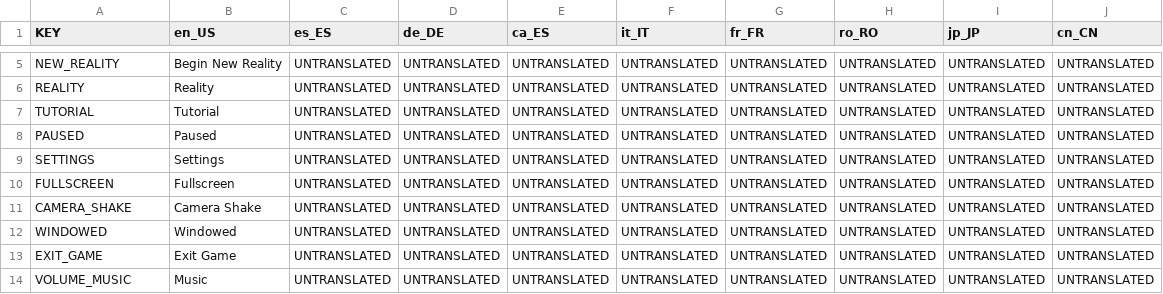
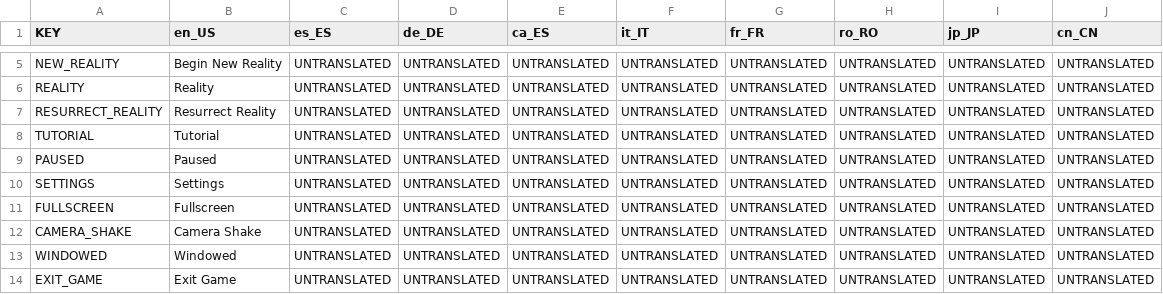
Before and after one commit to AlexTheHopper/Chums-Game, a CSV file: localisation/localisation.csv, drawn as a sheet; only a part is shown, gaps mark what is left out; the shorter side is filled out with more unchanged rows; the diff names each change by its address in the sheet, - before the commit and + after, or states it on an @@ line.

Commit message:
option to start new game beyond resurrection

```diff
--- a/localisation/localisation.csv
+++ b/localisation/localisation.csv
+row 7: RESURRECT_REALITY | Resurrect Reality | UNTRANSLATED | UNTRANSLATED | UNTRANSLATED | UNTRANSLATED | UNTRANSLATED | UNTRANSLATED | UNTRANSLATED | UNTRANSLATED
```
Also changed, not shown: localisation/localisation_20260201.csv, 8 other files.
